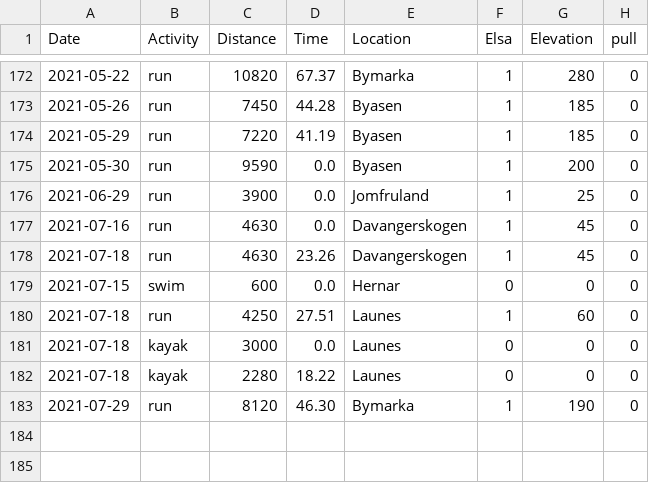
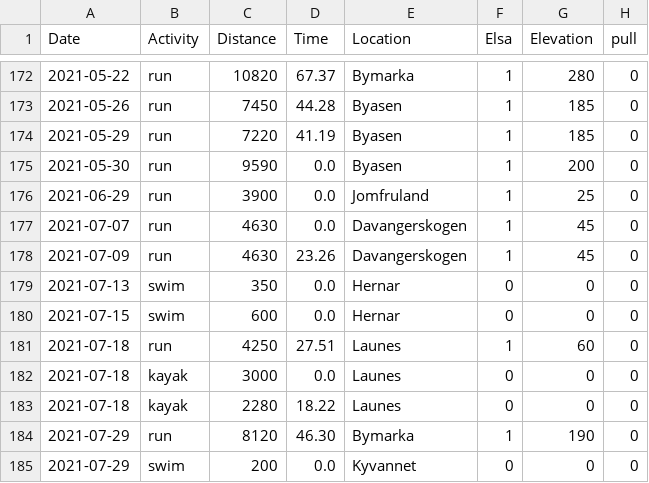
Before and after one commit to Olarm/Treningsdagbok, a CSV file: ski.csv, drawn as a sheet; only a part is shown, gaps mark what is left out.

```diff
--- a/ski.csv
+++ b/ski.csv
@@ -176,4 +176,5 @@ Date,Activity,Distance,Time,Location,Elsa,Elevation,pull
 2021-06-29,run,3900,0.0,Jomfruland,1,25,0
-2021-07-16,run,4630,0.0,Davangerskogen,1,45,0
-2021-07-18,run,4630,23.26,Davangerskogen,1,45,0
+2021-07-07,run,4630,0.0,Davangerskogen,1,45,0
+2021-07-09,run,4630,23.26,Davangerskogen,1,45,0
+2021-07-13,swim,350,0.0,Hernar,0,0,0
 2021-07-15,swim,600,0.0,Hernar,0,0,0
@@ -183 +184,2 @@ Date,Activity,Distance,Time,Location,Elsa,Elevation,pull
 2021-07-29,run,8120,46.30,Bymarka,1,190,0
+2021-07-29,swim,200,0.0,Kyvannet,0,0,0
```
Also changed, not shown: 1 other file.
